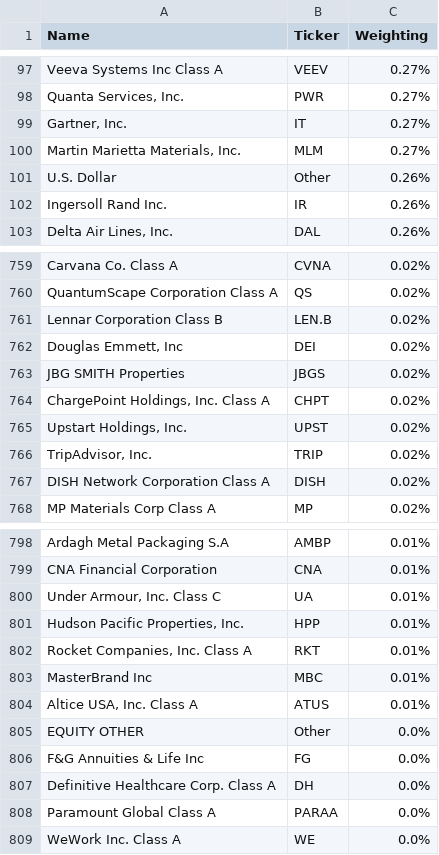
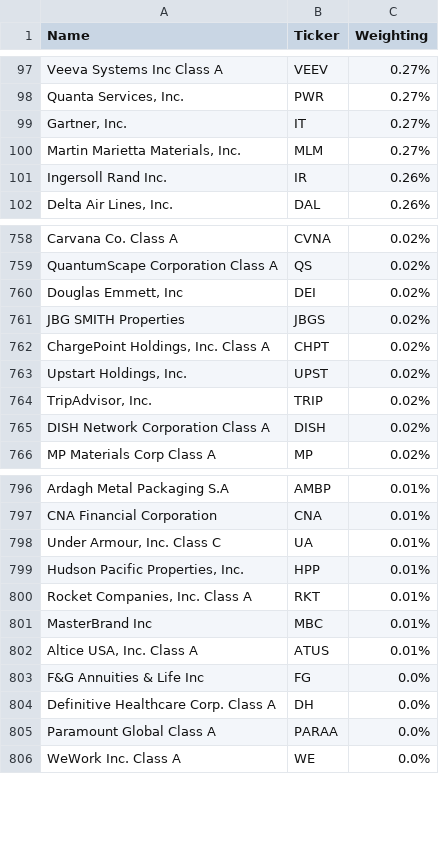
Before and after one commit to jvorndran/DeMark_Screener_Website, a CSV file: tickers/russell_mid_cap.csv, drawn as a sheet; only a part is shown, gaps mark what is left out.

```diff
--- a/tickers/russell_mid_cap.csv
+++ b/tickers/russell_mid_cap.csv
@@ -100,3 +100,2 @@ Veeva Systems Inc Class A,VEEV,0.27%
 "Martin Marietta Materials, Inc.",MLM,0.27%
-U.S. Dollar,Other,0.26%
 Ingersoll Rand Inc.,IR,0.26%
@@ -760,3 +759,2 @@ Carvana Co. Class A,CVNA,0.02%
 QuantumScape Corporation Class A,QS,0.02%
-Lennar Corporation Class B,LEN.B,0.02%
 "Douglas Emmett, Inc",DEI,0.02%
@@ -804,3 +802,2 @@ MasterBrand Inc,MBC,0.01%
 "Altice USA, Inc. Class A",ATUS,0.01%
-EQUITY OTHER,Other,0.0%
 F&G Annuities & Life Inc,FG,0.0%
```
Also changed, not shown: tickers/IWM_holdings.csv, tickers/SDY.csv, 43 other files.
